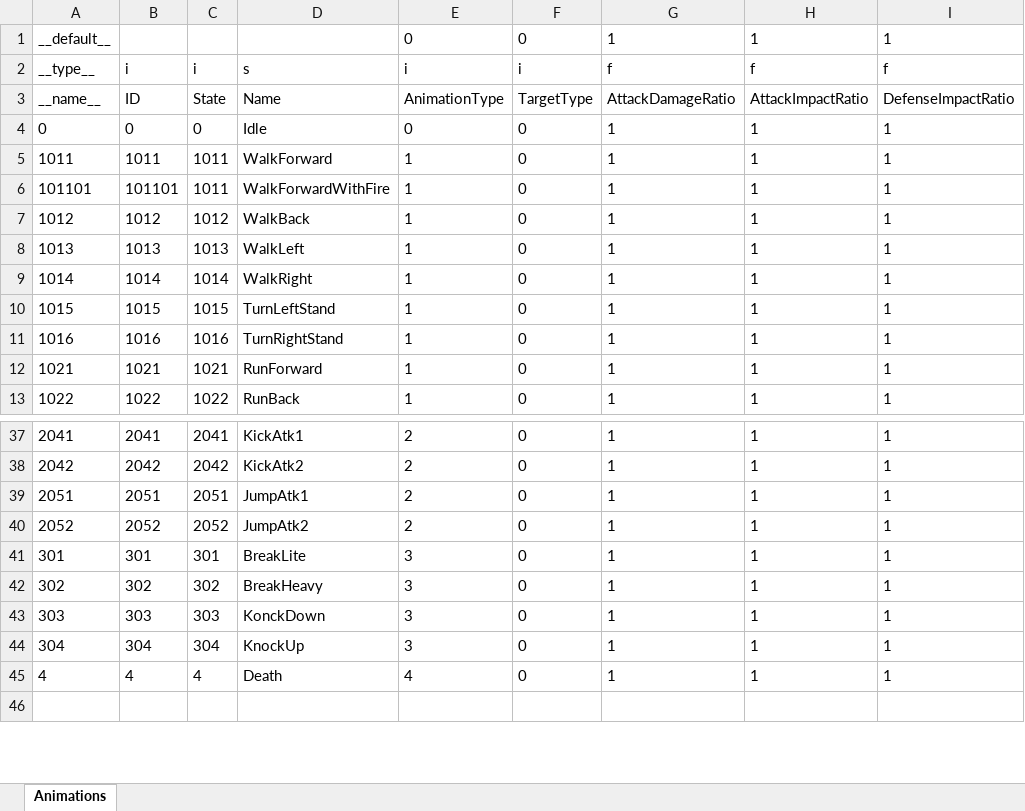
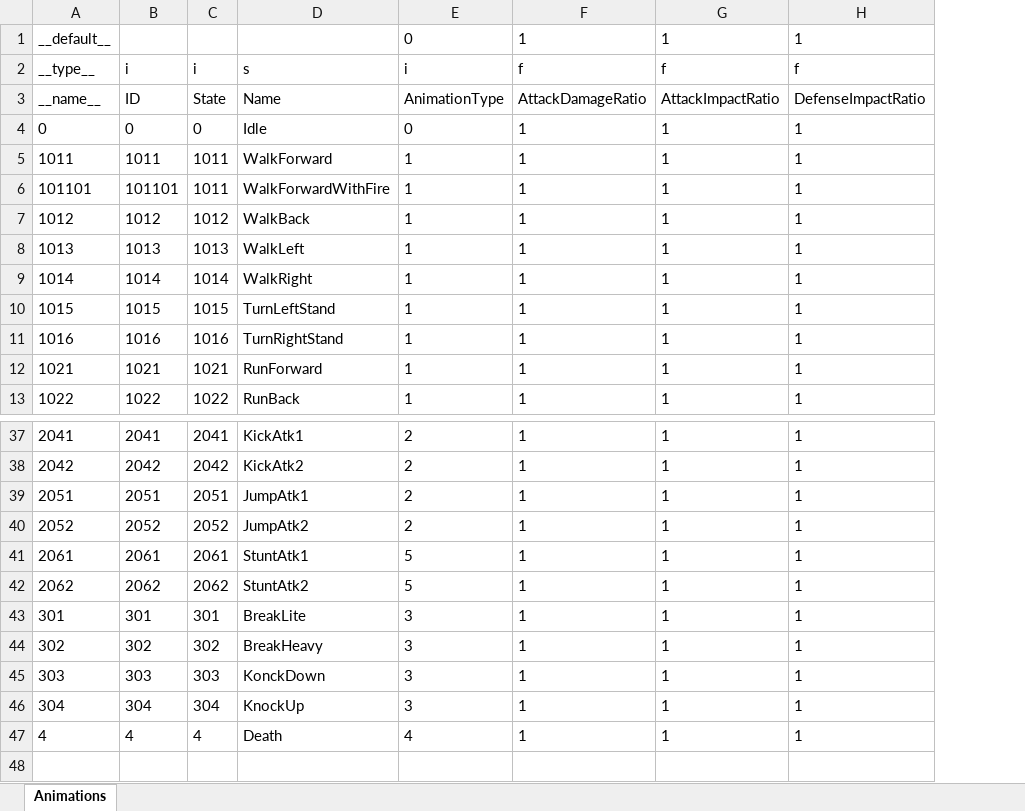
Before and after one commit to Aimoux/ExcelAndJSON, an Excel workbook: test1/Animations.xlsx, sheet Animations, drawn as a sheet; only a part is shown, gaps mark what is left out; values as stored, in another font and other column widths than the file's, no borders; removed rows and columns are numbered as before the commit, all else as after; the diff names each change by its address in the sheet, - before the commit and + after, or states it on an @@ line.

```diff
--- a/test1/Animations.xlsx (sheet Animations)
+++ b/test1/Animations.xlsx (sheet Animations)
-column F, rows 1-13: 0 | i | TargetType | 0 | 0 | 0 | 0 | 0 | 0 | 0 | 0 | 0 | 0; rows 37-45: all 0
+row 41: 2061 | 2061 | 2061 | StuntAtk1 | 5 | 1 | 1 | 1
+row 42: 2062 | 2062 | 2062 | StuntAtk2 | 5 | 1 | 1 | 1
```
Also changed, not shown: test1/Assaults.xlsx, test1/RoleAttributes.xlsx, 11 other files.
